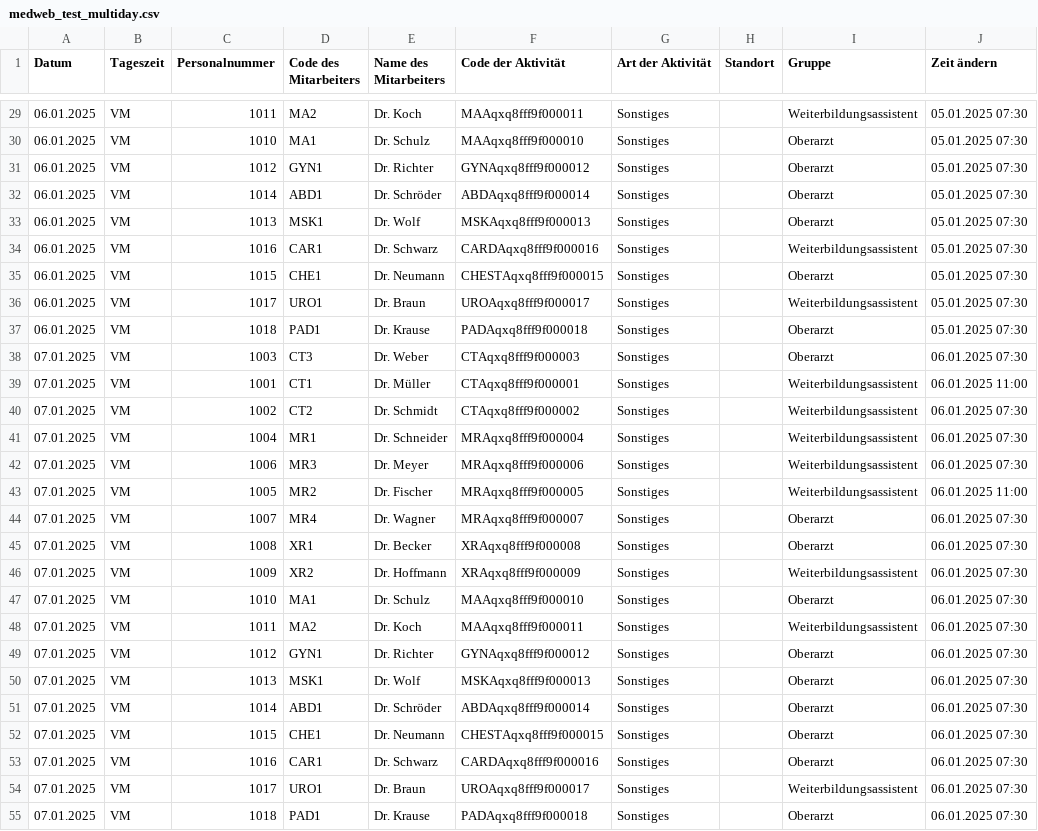
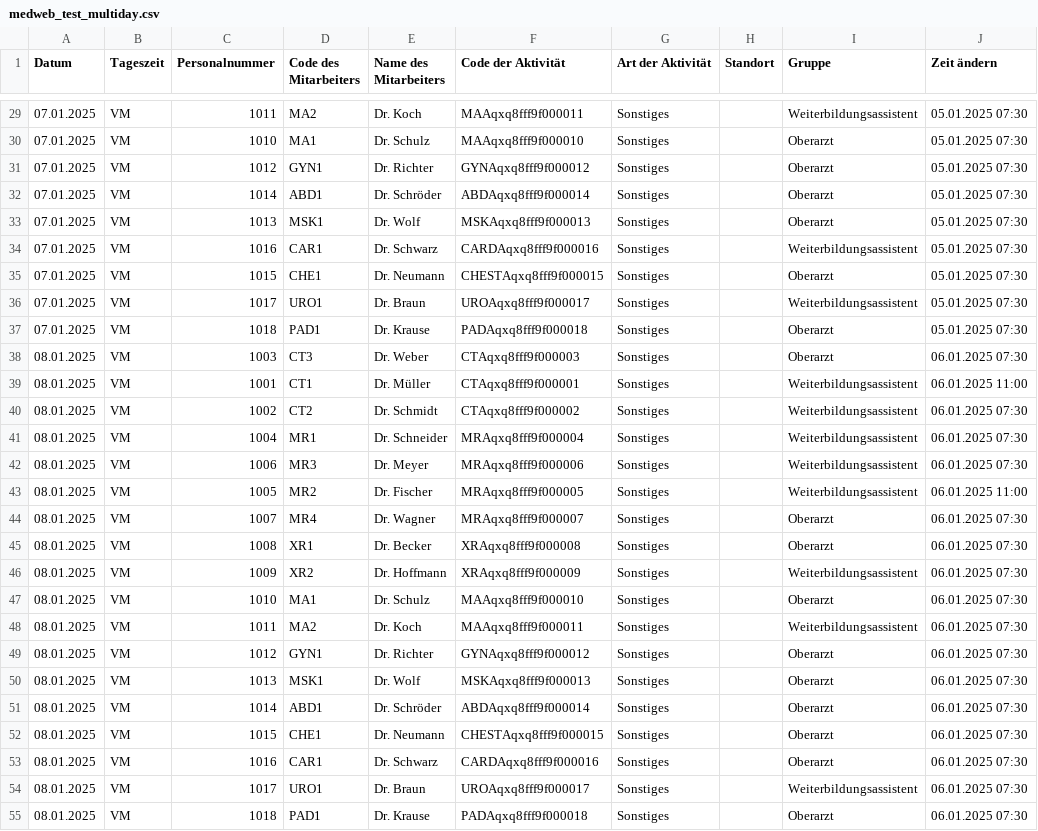
Before and after one commit to maxrusse/RadIMO_SBZ_DEV, a CSV file: test_data/medweb_test_multiday.csv, drawn as a sheet; only a part is shown, gaps mark what is left out; the diff covers the shown part only; the diff names each change by its address in the sheet, - before the commit and + after, or states it on an @@ line.

```diff
--- a/test_data/medweb_test_multiday.csv
+++ b/test_data/medweb_test_multiday.csv
-A29:A37 (Datum): 06.01.2025
+A29:A37 (Datum): 07.01.2025
-A38:A55 (Datum): 07.01.2025
+A38:A55 (Datum): 08.01.2025
```
Also changed, not shown: 27 edited cells elsewhere in this file, 1 other file.
